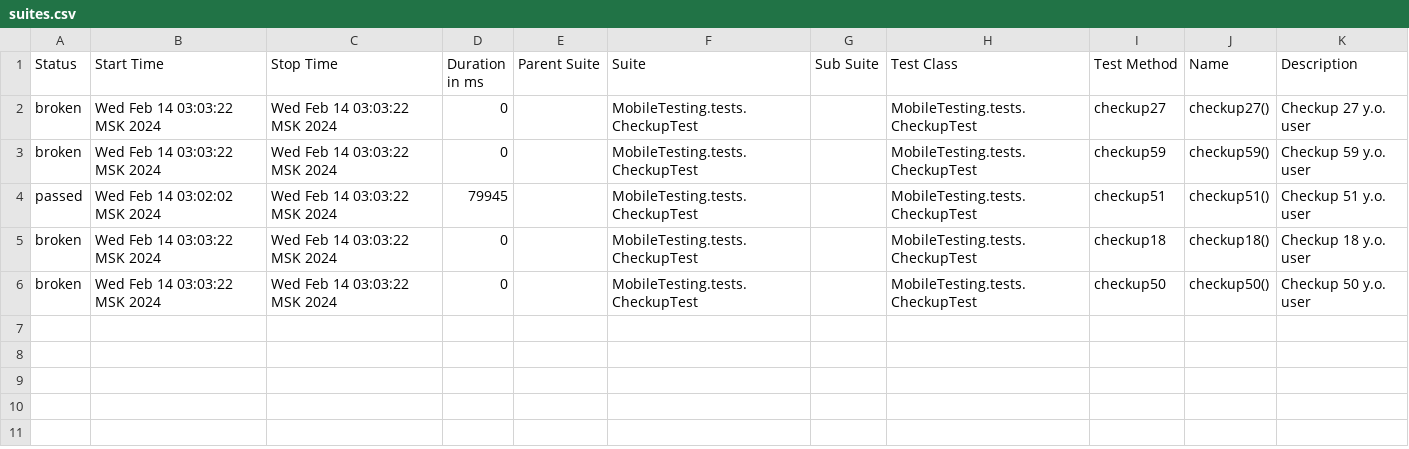
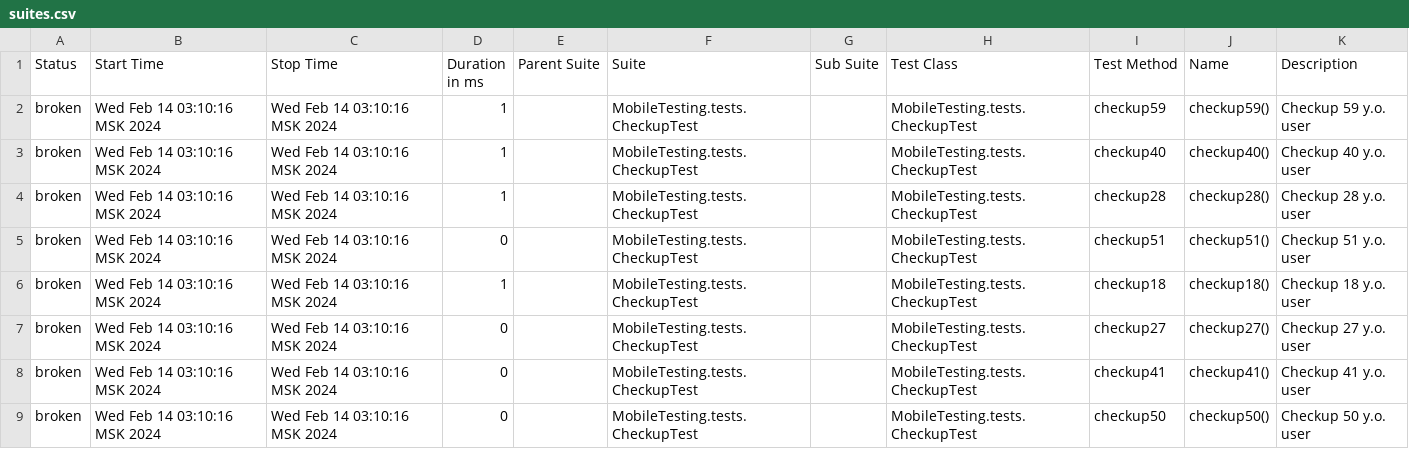
Before and after one commit to devops-ot/allure, a CSV file: data/suites.csv, drawn as a sheet.

```diff
--- a/data/suites.csv
+++ b/data/suites.csv
@@ -1,6 +1,9 @@
 "Status","Start Time","Stop Time","Duration in ms","Parent Suite","Suite","Sub Suite","Test Class","Test Method","Name","Description"
-"broken","Wed Feb 14 03:03:22 MSK 2024","Wed Feb 14 03:03:22 MSK 2024","0","","MobileTesting.tests.CheckupTest","","MobileTesting.tests.CheckupTest","checkup27","checkup27()","Checkup 27 y.o. user"
-"broken","Wed Feb 14 03:03:22 MSK 2024","Wed Feb 14 03:03:22 MSK 2024","0","","MobileTesting.tests.CheckupTest","","MobileTesting.tests.CheckupTest","checkup59","checkup59()","Checkup 59 y.o. user"
-"passed","Wed Feb 14 03:02:02 MSK 2024","Wed Feb 14 03:03:22 MSK 2024","79945","","MobileTesting.tests.CheckupTest","","MobileTesting.tests.CheckupTest","checkup51","checkup51()","Checkup 51 y.o. user"
-"broken","Wed Feb 14 03:03:22 MSK 2024","Wed Feb 14 03:03:22 MSK 2024","0","","MobileTesting.tests.CheckupTest","","MobileTesting.tests.CheckupTest","checkup18","checkup18()","Checkup 18 y.o. user"
-"broken","Wed Feb 14 03:03:22 MSK 2024","Wed Feb 14 03:03:22 MSK 2024","0","","MobileTesting.tests.CheckupTest","","MobileTesting.tests.CheckupTest","checkup50","checkup50()","Checkup 50 y.o. user"
+"broken","Wed Feb 14 03:10:16 MSK 2024","Wed Feb 14 03:10:16 MSK 2024","1","","MobileTesting.tests.CheckupTest","","MobileTesting.tests.CheckupTest","checkup59","checkup59()","Checkup 59 y.o. user"
+"broken","Wed Feb 14 03:10:16 MSK 2024","Wed Feb 14 03:10:16 MSK 2024","1","","MobileTesting.tests.CheckupTest","","MobileTesting.tests.CheckupTest","checkup40","checkup40()","Checkup 40 y.o. user"
+"broken","Wed Feb 14 03:10:16 MSK 2024","Wed Feb 14 03:10:16 MSK 2024","1","","MobileTesting.tests.CheckupTest","","MobileTesting.tests.CheckupTest","checkup28","checkup28()","Checkup 28 y.o. user"
+"broken","Wed Feb 14 03:10:16 MSK 2024","Wed Feb 14 03:10:16 MSK 2024","0","","MobileTesting.tests.CheckupTest","","MobileTesting.tests.CheckupTest","checkup51","checkup51()","Checkup 51 y.o. user"
+"broken","Wed Feb 14 03:10:16 MSK 2024","Wed Feb 14 03:10:16 MSK 2024","1","","MobileTesting.tests.CheckupTest","","MobileTesting.tests.CheckupTest","checkup18","checkup18()","Checkup 18 y.o. user"
+"broken","Wed Feb 14 03:10:16 MSK 2024","Wed Feb 14 03:10:16 MSK 2024","0","","MobileTesting.tests.CheckupTest","","MobileTesting.tests.CheckupTest","checkup27","checkup27()","Checkup 27 y.o. user"
+"broken","Wed Feb 14 03:10:16 MSK 2024","Wed Feb 14 03:10:16 MSK 2024","0","","MobileTesting.tests.CheckupTest","","MobileTesting.tests.CheckupTest","checkup41","checkup41()","Checkup 41 y.o. user"
+"broken","Wed Feb 14 03:10:16 MSK 2024","Wed Feb 14 03:10:16 MSK 2024","0","","MobileTesting.tests.CheckupTest","","MobileTesting.tests.CheckupTest","checkup50","checkup50()","Checkup 50 y.o. user"
```
Also changed, not shown: 33 other files.
